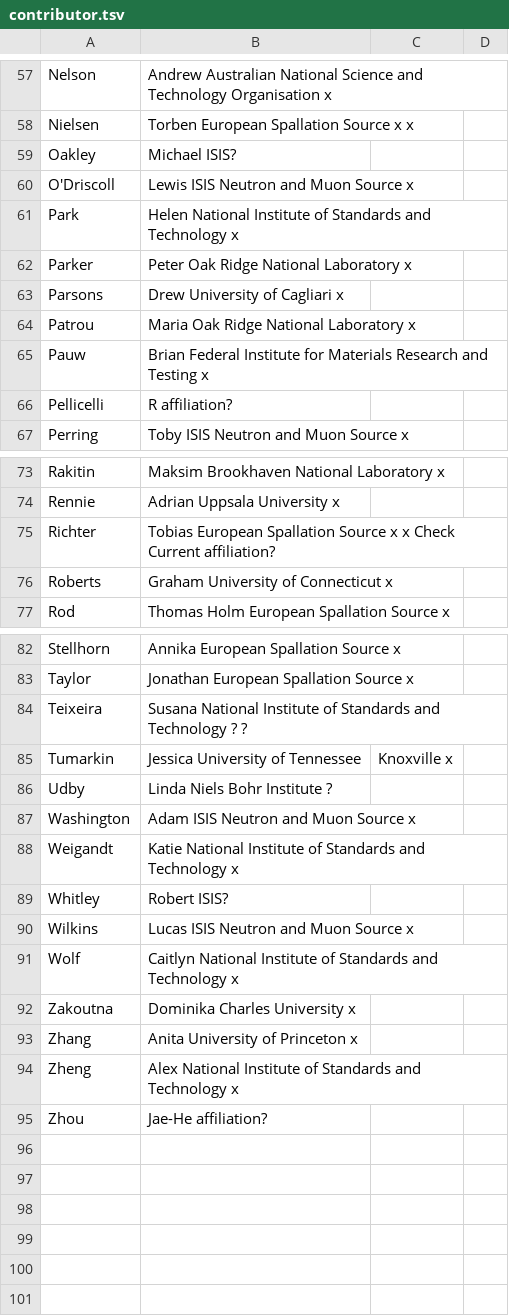
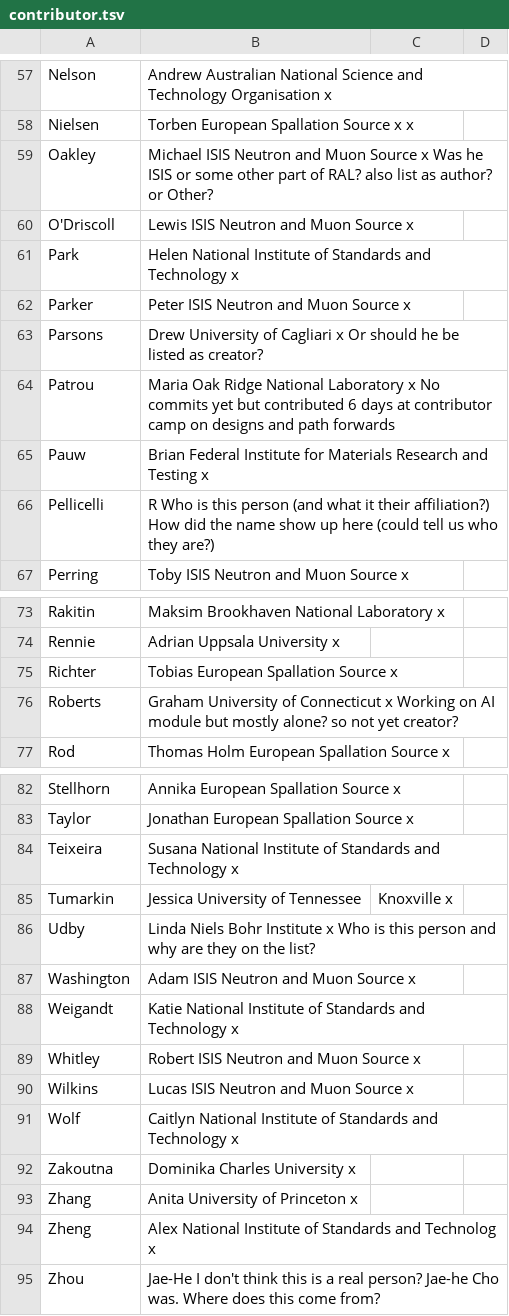
Before and after one commit to butlerpd/mysandbox, a TSV file: contributor.tsv, drawn as a sheet; only a part is shown, gaps mark what is left out; the diff covers the shown part only.

Commit message:
Update contributor.tsv

```diff
--- a/contributor.tsv
+++ b/contributor.tsv
@@ -58,2 +58,2 @@ Nelson, Andrew 	Australian National Science and Technology Organisation	x
 Nielsen, Torben	European Spallation Source	x	x
-Oakley, Michael ISIS?
+Oakley, Michael	ISIS Neutron and Muon Source	x				Was he ISIS or some other part of RAL? also list as author? or Other?
@@ -62,3 +62,3 @@ Park, Helen   National Institute of Standards and Technology	x
-Parker, Peter Oak Ridge National Laboratory x
-Parsons, Drew	University of Cagliari			x
-Patrou, Maria Oak Ridge National Laboratory           x
+Parker, Peter	ISIS Neutron and Muon Source	x
+Parsons, Drew	University of Cagliari			x		Or should he be listed as creator?
+Patrou, Maria	Oak Ridge National Laboratory	x				No commits yet but contributed 6 days at contributor camp on designs and path forwards
@@ -66 +66 @@ Pauw, Brian Federal Institute for Materials Research and Testing          x
-Pellicelli, R                                    affiliation?
+Pellicelli, R						Who is this person (and what it their affiliation?) How did the name show up here (could tell us who they are?)
@@ -74,4 +74,4 @@ Rakitin, Maksim	Brookhaven National Laboratory	x
 Rennie, Adrian	Uppsala University			x
-Richter, Tobias   European Spallation Source  x   x           Check Current affiliation?
-Roberts, Graham   University of Connecticut           x
+Richter, Tobias	European Spallation Source	x
+Roberts, Graham	University of Connecticut			x		Working on AI module but mostly alone? so not yet creator?
 Rod, Thomas Holm	European Spallation Source		x
@@ -83,2 +83,2 @@ Stellhorn, Annika	European Spallation Source	x
 Taylor, Jonathan	European Spallation Source		x
-Teixeira, Susana	National Institute of Standards and Technology	?		?			
+Teixeira, Susana	National Institute of Standards and Technology	x		
@@ -86 +86 @@ Tumarkin, Jessica University of Tennessee, Knoxville    x
-Udby, Linda	Niels Bohr Institute			?
+Udby, Linda	Niels Bohr Institute			x		Who is this person and why are they on the list?
@@ -88,2 +88,2 @@ Washington, Adam	ISIS Neutron and Muon Source	x
 Weigandt, Katie	National Institute of Standards and Technology	x
-Whitley, Robert  ISIS?
+Whitley, Robert	ISIS Neutron and Muon Source	x
@@ -94,2 +94,2 @@ Zhang, Anita  University of Princeton x
-Zheng, Alex   National Institute of Standards and Technology	x
-Zhou, Jae-He                                                             affiliation?
+Zheng, Alex	National Institute of Standards and Technolog	x
+Zhou, Jae-He						I don't think this is a real person? Jae-he Cho was. Where does this come from?
```
Also changed, not shown: 4 edited cells elsewhere in this file.
